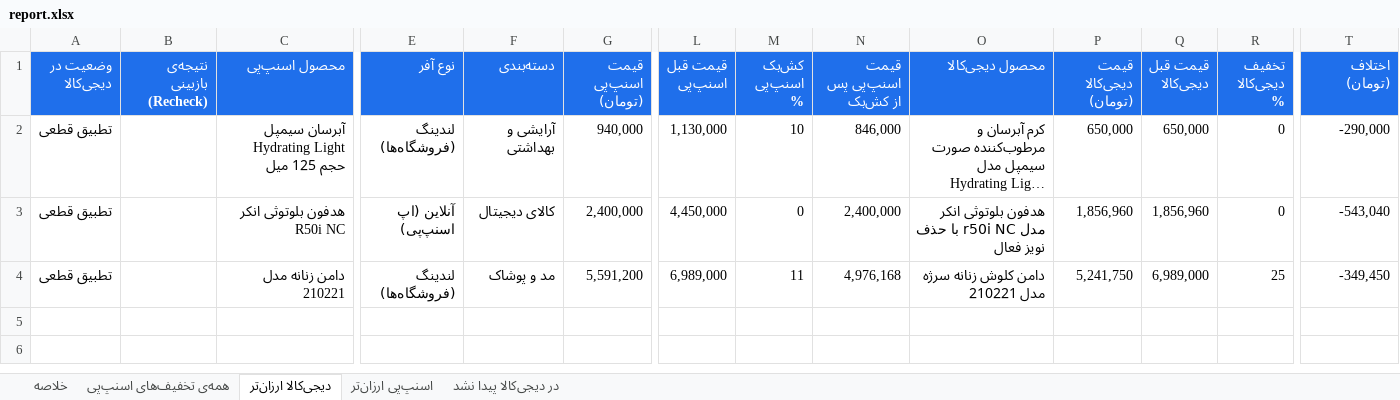
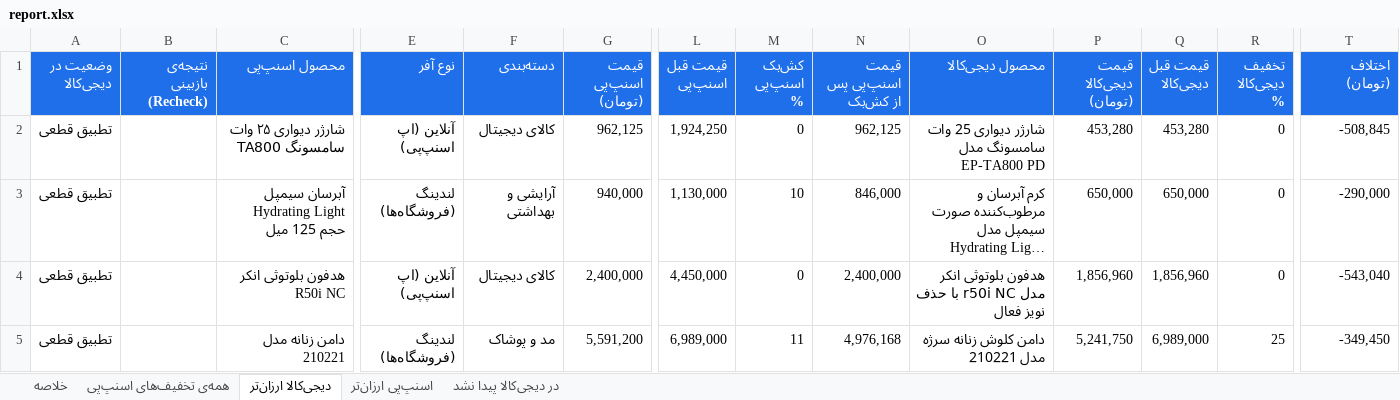
Before and after one commit to Ehsan-Moeininejad/snapppay-vs-digikala, an Excel workbook: data/report.xlsx, sheet دیجی‌کالا ارزان‌تر, drawn as a sheet; only a part is shown, gaps mark what is left out; long unchanged cells end in …; values as stored, in another font and other column widths than the file's, no borders; rows hold the shown columns only; the diff names each change by its address in the sheet, - before the commit and + after, or states it on an @@ line.

```diff
--- a/data/report.xlsx (sheet دیجی‌کالا ارزان‌تر)
+++ b/data/report.xlsx (sheet دیجی‌کالا ارزان‌تر)
+row 2: تطبیق قطعی |  | شارژر دیواری ۲۵ وات سامسونگ TA800 | آنلاین (اپ اسنپ‌پی) | کالای دیجیتال | 962,125 | 1,924,250 | 0 | 962,125 | شارژر دیواری 25 وات سامسونگ مدل EP-TA800 PD | 453,280 | 453,280 | 0 | -508,845
```
Also changed, not shown: sheet همه‌ی تخفیف‌های اسنپ‌پی, sheet اسنپ‌پی ارزان‌تر, sheet در دیجی‌کالا پیدا نشد, sheet خلاصه, 4 other files.
